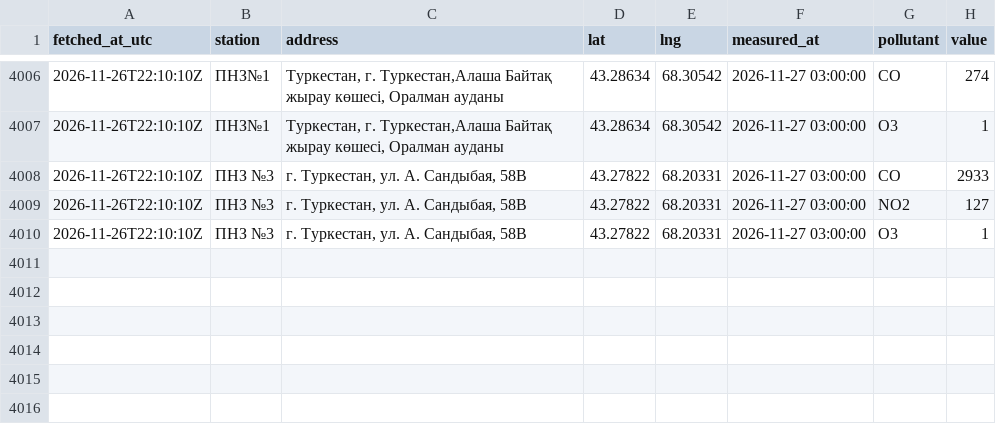
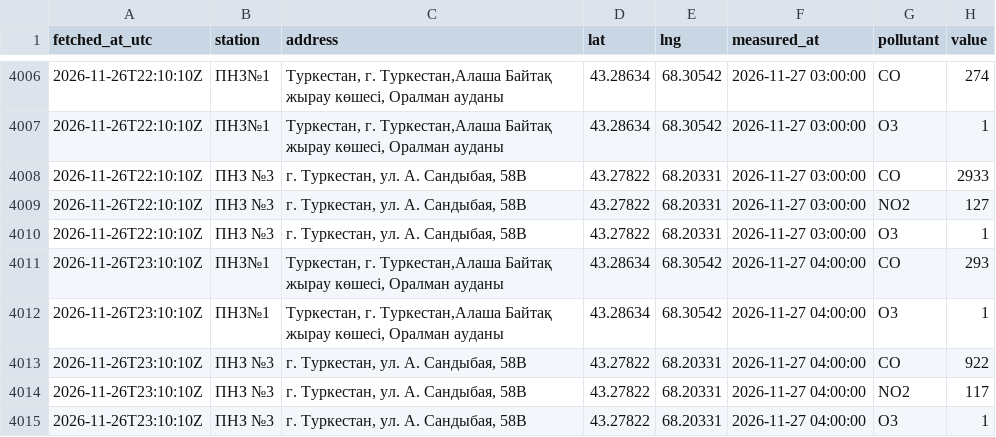
Before and after one commit to SanDav2011/atyrau-air, a CSV file: data/turkistan/stations.csv, drawn as a sheet; only a part is shown, gaps mark what is left out.

```diff
--- a/data/turkistan/stations.csv
+++ b/data/turkistan/stations.csv
@@ -4010 +4010,6 @@
 2026-11-26T22:10:10Z,ПНЗ №3,"г. Туркестан, ул. А. Сандыбая, 58В",43.27822,68.20331,2026-11-27 03:00:00,O3,1
+2026-11-26T23:10:10Z,ПНЗ№1,"Туркестан, г. Туркестан,Алаша Байтақ жырау көшесі, Оралман ауданы",43.28634,68.30542,2026-11-27 04:00:00,CO,293
+2026-11-26T23:10:10Z,ПНЗ№1,"Туркестан, г. Туркестан,Алаша Байтақ жырау көшесі, Оралман ауданы",43.28634,68.30542,2026-11-27 04:00:00,O3,1
+2026-11-26T23:10:10Z,ПНЗ №3,"г. Туркестан, ул. А. Сандыбая, 58В",43.27822,68.20331,2026-11-27 04:00:00,CO,922
+2026-11-26T23:10:10Z,ПНЗ №3,"г. Туркестан, ул. А. Сандыбая, 58В",43.27822,68.20331,2026-11-27 04:00:00,NO2,117
+2026-11-26T23:10:10Z,ПНЗ №3,"г. Туркестан, ул. А. Сандыбая, 58В",43.27822,68.20331,2026-11-27 04:00:00,O3,1
```
Also changed, not shown: data/aktau/stations.csv, data/kyzylorda/stations.csv, 38 other files.
